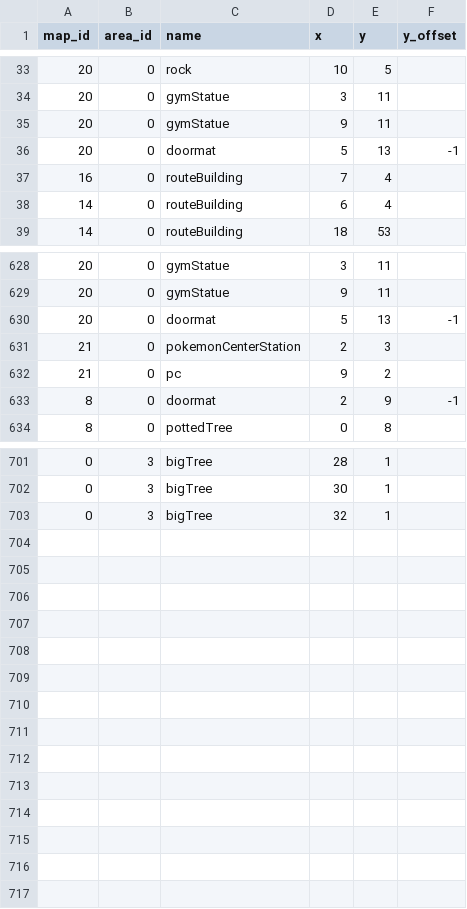
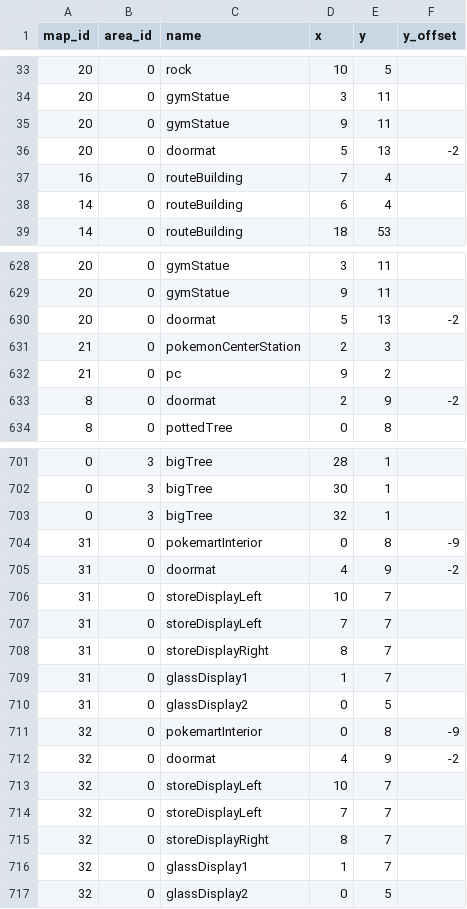
Before and after one commit to Jake-L/PokemonOceanBlue, a CSV file: src/rawdata/mapObjects.csv, drawn as a sheet; only a part is shown, gaps mark what is left out; the diff covers the shown part only.

Commit message:
change OverworldModel to extend BaseModel and add pokemarts

```diff
--- a/src/rawdata/mapObjects.csv
+++ b/src/rawdata/mapObjects.csv
@@ -35,3 +35,3 @@ map_id,area_id,name,x,y,y_offset
 20,0,gymStatue,9,11,
-20,0,doormat,5,13,-1
+20,0,doormat,5,13,-2
 16,0,routeBuilding,7,4,
@@ -629,6 +629,6 @@ map_id,area_id,name,x,y,y_offset
 20,0,gymStatue,9,11,
-20,0,doormat,5,13,-1
+20,0,doormat,5,13,-2
 21,0,pokemonCenterStation,2,3,
 21,0,pc,9,2,
-8,0,doormat,2,9,-1
+8,0,doormat,2,9,-2
 8,0,pottedTree,0,8,
@@ -703 +703,15 @@ map_id,area_id,name,x,y,y_offset
 0,3,bigTree,32,1,
+31,0,pokemartInterior,0,8,-9
+31,0,doormat,4,9,-2
+31,0,storeDisplayLeft,10,7,
+31,0,storeDisplayLeft,7,7,
+31,0,storeDisplayRight,8,7,
+31,0,glassDisplay1,1,7,
+31,0,glassDisplay2,0,5,
+32,0,pokemartInterior,0,8,-9
+32,0,doormat,4,9,-2
+32,0,storeDisplayLeft,10,7,
+32,0,storeDisplayLeft,7,7,
+32,0,storeDisplayRight,8,7,
+32,0,glassDisplay1,1,7,
+32,0,glassDisplay2,0,5,
```
Also changed, not shown: 15 edited cells elsewhere in this file, src/rawdata/characters.csv, src/rawdata/conversation.csv, 56 other files.
